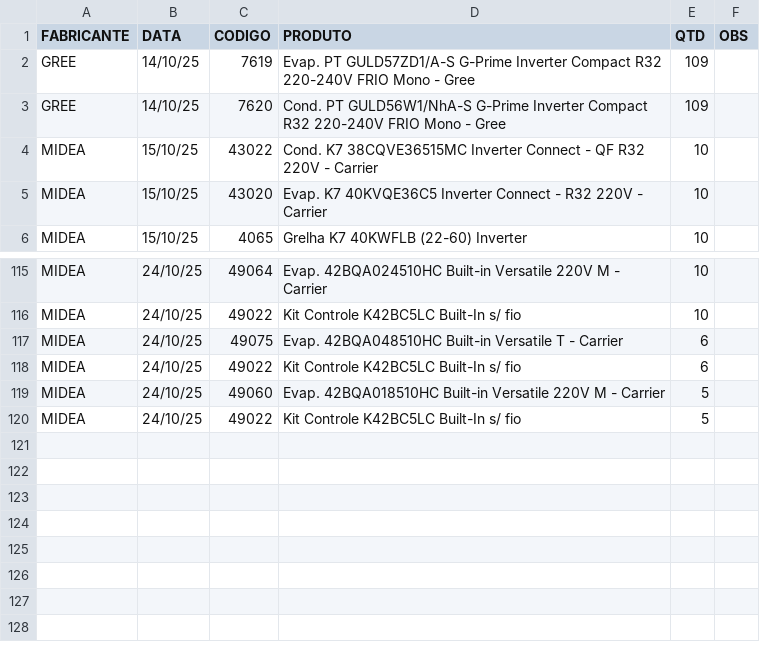
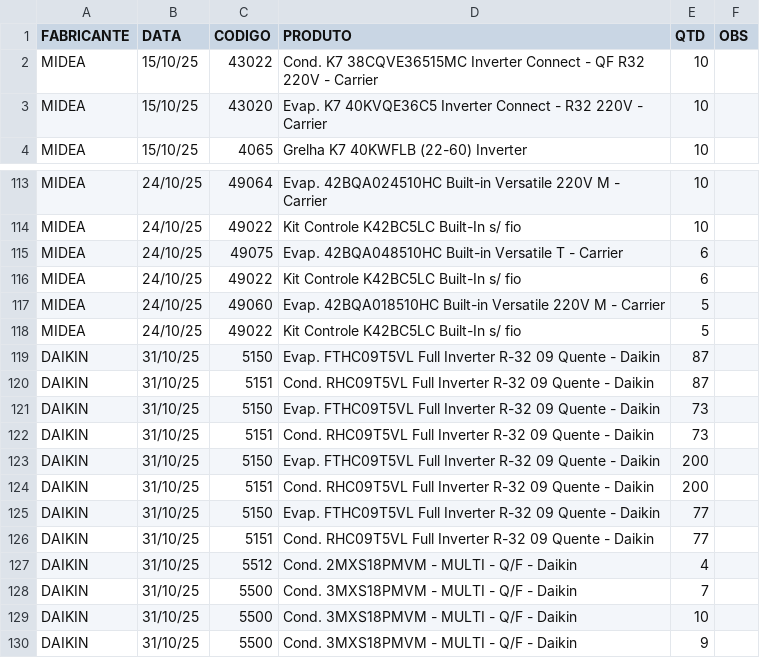
Before and after one commit to discomerciologistica/agendamentos, a CSV file: dados.csv, drawn as a sheet; only a part is shown, gaps mark what is left out; removed rows and columns are numbered as before the commit, all else as after; the diff names each change by its address in the sheet, - before the commit and + after, or states it on an @@ line.

Commit message:
Update dados.csv

```diff
--- a/dados.csv
+++ b/dados.csv
-row 2: GREE | 14/10/25 | 7619 | Evap. PT GULD57ZD1/A-S G-Prime Inverter Compact R32 220-240V FRIO Mono - Gree | 109
-row 3: GREE | 14/10/25 | 7620 | Cond. PT GULD56W1/NhA-S G-Prime Inverter Compact R32 220-240V FRIO Mono - Gree | 109
+row 119: DAIKIN | 31/10/25 | 5150 | Evap. FTHC09T5VL Full Inverter R-32 09 Quente - Daikin | 87
+row 120: DAIKIN | 31/10/25 | 5151 | Cond. RHC09T5VL Full Inverter R-32 09 Quente - Daikin | 87
+row 121: DAIKIN | 31/10/25 | 5150 | Evap. FTHC09T5VL Full Inverter R-32 09 Quente - Daikin | 73
+row 122: DAIKIN | 31/10/25 | 5151 | Cond. RHC09T5VL Full Inverter R-32 09 Quente - Daikin | 73
+row 123: DAIKIN | 31/10/25 | 5150 | Evap. FTHC09T5VL Full Inverter R-32 09 Quente - Daikin | 200
+row 124: DAIKIN | 31/10/25 | 5151 | Cond. RHC09T5VL Full Inverter R-32 09 Quente - Daikin | 200
+row 125: DAIKIN | 31/10/25 | 5150 | Evap. FTHC09T5VL Full Inverter R-32 09 Quente - Daikin | 77
+row 126: DAIKIN | 31/10/25 | 5151 | Cond. RHC09T5VL Full Inverter R-32 09 Quente - Daikin | 77
+row 127: DAIKIN | 31/10/25 | 5512 | Cond. 2MXS18PMVM - MULTI - Q/F - Daikin | 4
+row 128: DAIKIN | 31/10/25 | 5500 | Cond. 3MXS18PMVM - MULTI - Q/F - Daikin | 7
+row 129: DAIKIN | 31/10/25 | 5500 | Cond. 3MXS18PMVM - MULTI - Q/F - Daikin | 10
+row 130: DAIKIN | 31/10/25 | 5500 | Cond. 3MXS18PMVM - MULTI - Q/F - Daikin | 9
```
